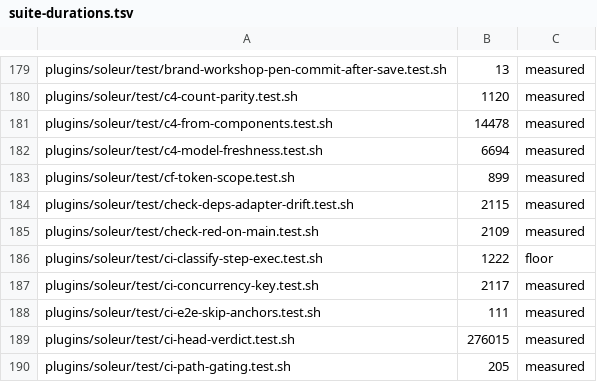
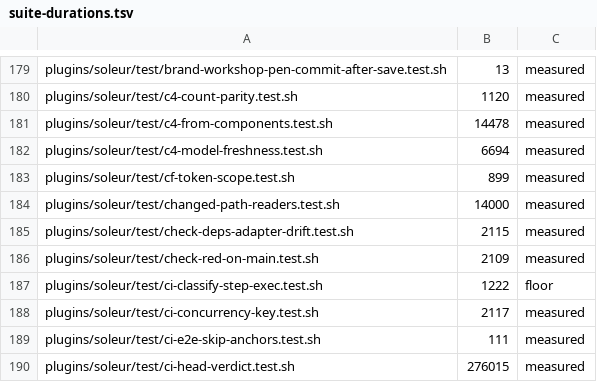
Before and after one commit to jikig-ai/soleur, a TSV file: scripts/suite-durations.tsv, drawn as a sheet; only a part is shown, gaps mark what is left out; the shorter side is filled out with more unchanged rows; the diff names each change by its address in the sheet, - before the commit and + after, or states it on an @@ line.

```diff
--- a/scripts/suite-durations.tsv
+++ b/scripts/suite-durations.tsv
+row 184: plugins/soleur/test/changed-path-readers.test.sh | 14000 | measured
```
Also changed, not shown: scripts/suite-shard-legs.tsv, 4 other files.
